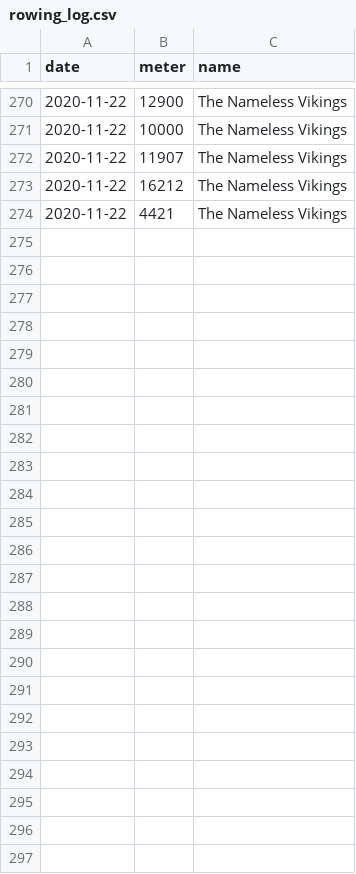
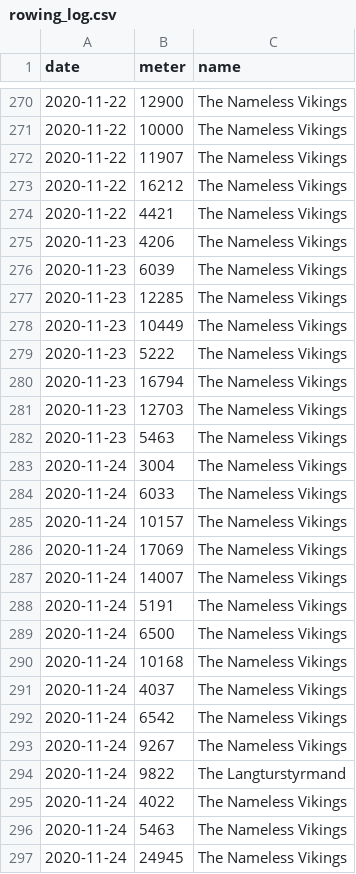
Before and after one commit to BHFock/erc_to_la_gomera_row, a CSV file: log/rowing_log.csv, drawn as a sheet; only a part is shown, gaps mark what is left out; the diff names each change by its address in the sheet, - before the commit and + after, or states it on an @@ line.

Commit message:
Add rowing meters 2020-11-23--24

```diff
--- a/log/rowing_log.csv
+++ b/log/rowing_log.csv
+row 275: 2020-11-23 | 4206 | The Nameless Vikings
+row 276: 2020-11-23 | 6039 | The Nameless Vikings
+row 277: 2020-11-23 | 12285 | The Nameless Vikings
+row 278: 2020-11-23 | 10449 | The Nameless Vikings
+row 279: 2020-11-23 | 5222 | The Nameless Vikings
+row 280: 2020-11-23 | 16794 | The Nameless Vikings
+row 281: 2020-11-23 | 12703 | The Nameless Vikings
+row 282: 2020-11-23 | 5463 | The Nameless Vikings
+row 283: 2020-11-24 | 3004 | The Nameless Vikings
+row 284: 2020-11-24 | 6033 | The Nameless Vikings
+row 285: 2020-11-24 | 10157 | The Nameless Vikings
+row 286: 2020-11-24 | 17069 | The Nameless Vikings
+row 287: 2020-11-24 | 14007 | The Nameless Vikings
+row 288: 2020-11-24 | 5191 | The Nameless Vikings
+row 289: 2020-11-24 | 6500 | The Nameless Vikings
+row 290: 2020-11-24 | 10168 | The Nameless Vikings
+row 291: 2020-11-24 | 4037 | The Nameless Vikings
+row 292: 2020-11-24 | 6542 | The Nameless Vikings
+row 293: 2020-11-24 | 9267 | The Nameless Vikings
+row 294: 2020-11-24 | 9822 | The Langturstyrmand
+row 295: 2020-11-24 | 4022 | The Nameless Vikings
+row 296: 2020-11-24 | 5463 | The Nameless Vikings
+row 297: 2020-11-24 | 24945 | The Nameless Vikings
```
